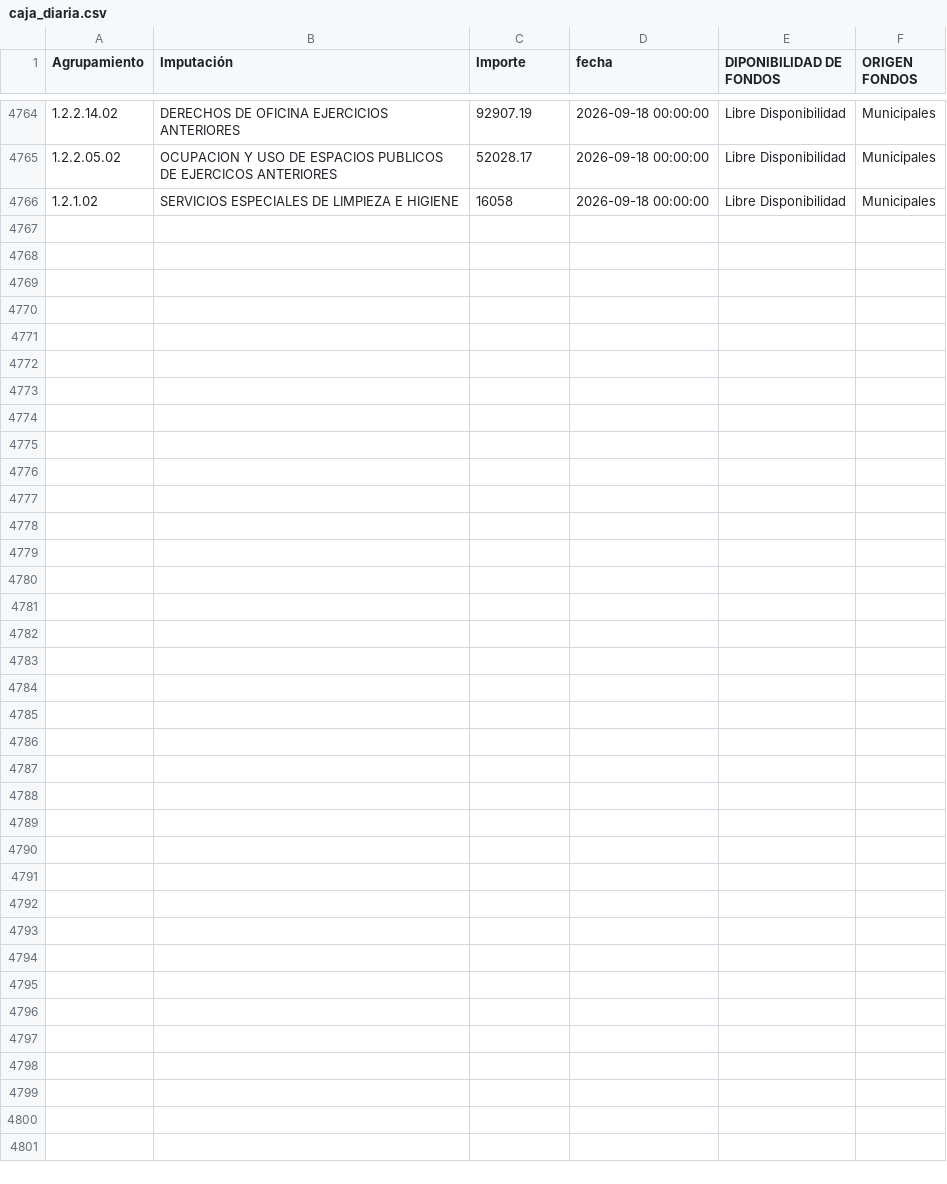
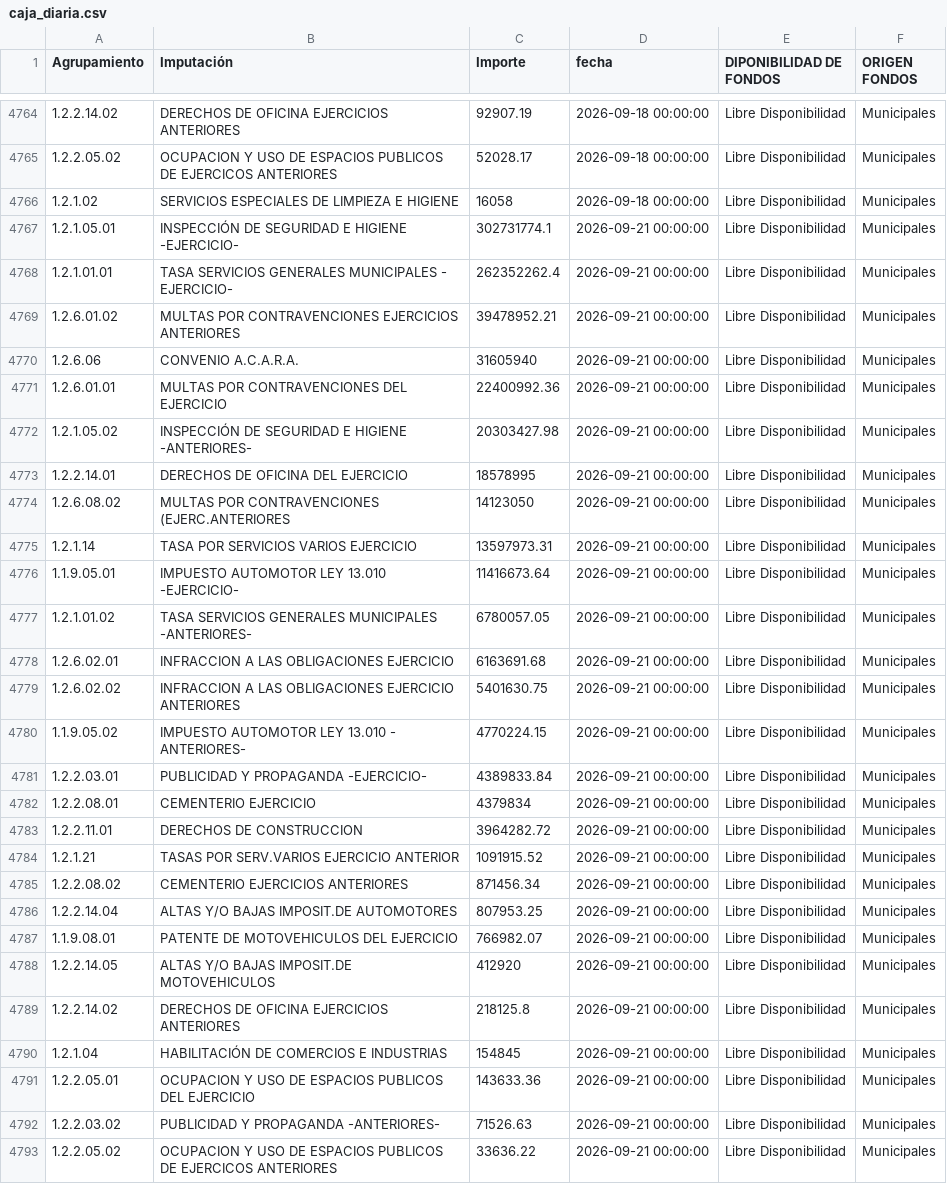
Before and after one commit to gobiernocomunidadia/tablerocomunidad2026, a CSV file: caja_diaria.csv, drawn as a sheet; only a part is shown, gaps mark what is left out.

Commit message:
Actualización total de caja_diaria.csv - 22/09/2026 11:27:39

```diff
--- a/caja_diaria.csv
+++ b/caja_diaria.csv
@@ -4766 +4766,28 @@ Agrupamiento,Imputación,Importe,fecha,DIPONIBILIDAD DE FONDOS,ORIGEN FONDOS
 1.2.1.02,SERVICIOS ESPECIALES DE LIMPIEZA E HIGIENE,16058,2026-09-18 00:00:00,Libre Disponibilidad,Municipales
+1.2.1.05.01,INSPECCIÓN DE SEGURIDAD E HIGIENE -EJERCICIO-,302731774.1,2026-09-21 00:00:00,Libre Disponibilidad,Municipales
+1.2.1.01.01,TASA SERVICIOS GENERALES MUNICIPALES - EJERCICIO-,262352262.4,2026-09-21 00:00:00,Libre Disponibilidad,Municipales
+1.2.6.01.02,MULTAS POR CONTRAVENCIONES EJERCICIOS ANTERIORES,39478952.21,2026-09-21 00:00:00,Libre Disponibilidad,Municipales
+1.2.6.06,CONVENIO A.C.A.R.A.,31605940,2026-09-21 00:00:00,Libre Disponibilidad,Municipales
+1.2.6.01.01,MULTAS POR CONTRAVENCIONES DEL EJERCICIO,22400992.36,2026-09-21 00:00:00,Libre Disponibilidad,Municipales
+1.2.1.05.02,INSPECCIÓN DE SEGURIDAD E HIGIENE -ANTERIORES-,20303427.98,2026-09-21 00:00:00,Libre Disponibilidad,Municipales
+1.2.2.14.01,DERECHOS DE OFICINA DEL EJERCICIO,18578995,2026-09-21 00:00:00,Libre Disponibilidad,Municipales
+1.2.6.08.02,MULTAS POR CONTRAVENCIONES (EJERC.ANTERIORES,14123050,2026-09-21 00:00:00,Libre Disponibilidad,Municipales
+1.2.1.14,TASA POR SERVICIOS VARIOS EJERCICIO,13597973.31,2026-09-21 00:00:00,Libre Disponibilidad,Municipales
+1.1.9.05.01,IMPUESTO AUTOMOTOR LEY 13.010 -EJERCICIO-,11416673.64,2026-09-21 00:00:00,Libre Disponibilidad,Municipales
+1.2.1.01.02,TASA SERVICIOS GENERALES MUNICIPALES -ANTERIORES-,6780057.05,2026-09-21 00:00:00,Libre Disponibilidad,Municipales
+1.2.6.02.01,INFRACCION A LAS OBLIGACIONES EJERCICIO,6163691.68,2026-09-21 00:00:00,Libre Disponibilidad,Municipales
+1.2.6.02.02,INFRACCION A LAS OBLIGACIONES EJERCICIO ANTERIORES,5401630.75,2026-09-21 00:00:00,Libre Disponibilidad,Municipales
+1.1.9.05.02,IMPUESTO AUTOMOTOR LEY 13.010 - ANTERIORES-,4770224.15,2026-09-21 00:00:00,Libre Disponibilidad,Municipales
+1.2.2.03.01,PUBLICIDAD Y PROPAGANDA -EJERCICIO-,4389833.84,2026-09-21 00:00:00,Libre Disponibilidad,Municipales
+1.2.2.08.01,CEMENTERIO EJERCICIO,4379834,2026-09-21 00:00:00,Libre Disponibilidad,Municipales
+1.2.2.11.01,DERECHOS DE CONSTRUCCION,3964282.72,2026-09-21 00:00:00,Libre Disponibilidad,Municipales
+1.2.1.21,TASAS POR SERV.VARIOS EJERCICIO ANTERIOR,1091915.52,2026-09-21 00:00:00,Libre Disponibilidad,Municipales
+1.2.2.08.02,CEMENTERIO EJERCICIOS ANTERIORES,871456.34,2026-09-21 00:00:00,Libre Disponibilidad,Municipales
+1.2.2.14.04,ALTAS Y/O BAJAS IMPOSIT.DE AUTOMOTORES,807953.25,2026-09-21 00:00:00,Libre Disponibilidad,Municipales
+1.1.9.08.01,PATENTE DE MOTOVEHICULOS DEL EJERCICIO,766982.07,2026-09-21 00:00:00,Libre Disponibilidad,Municipales
+1.2.2.14.05,ALTAS Y/O BAJAS IMPOSIT.DE MOTOVEHICULOS,412920,2026-09-21 00:00:00,Libre Disponibilidad,Municipales
+1.2.2.14.02,DERECHOS DE OFICINA EJERCICIOS ANTERIORES,218125.8,2026-09-21 00:00:00,Libre Disponibilidad,Municipales
+1.2.1.04,HABILITACIÓN DE COMERCIOS E INDUSTRIAS,154845,2026-09-21 00:00:00,Libre Disponibilidad,Municipales
+1.2.2.05.01,OCUPACION Y USO DE ESPACIOS PUBLICOS DEL EJERCICIO,143633.36,2026-09-21 00:00:00,Libre Disponibilidad,Municipales
+1.2.2.03.02,PUBLICIDAD Y PROPAGANDA -ANTERIORES-,71526.63,2026-09-21 00:00:00,Libre Disponibilidad,Municipales
+1.2.2.05.02,OCUPACION Y USO DE ESPACIOS PUBLICOS DE EJERCICOS ANTERIORES,33636.22,2026-09-21 00:00:00,Libre Disponibilidad,Municipales
```
